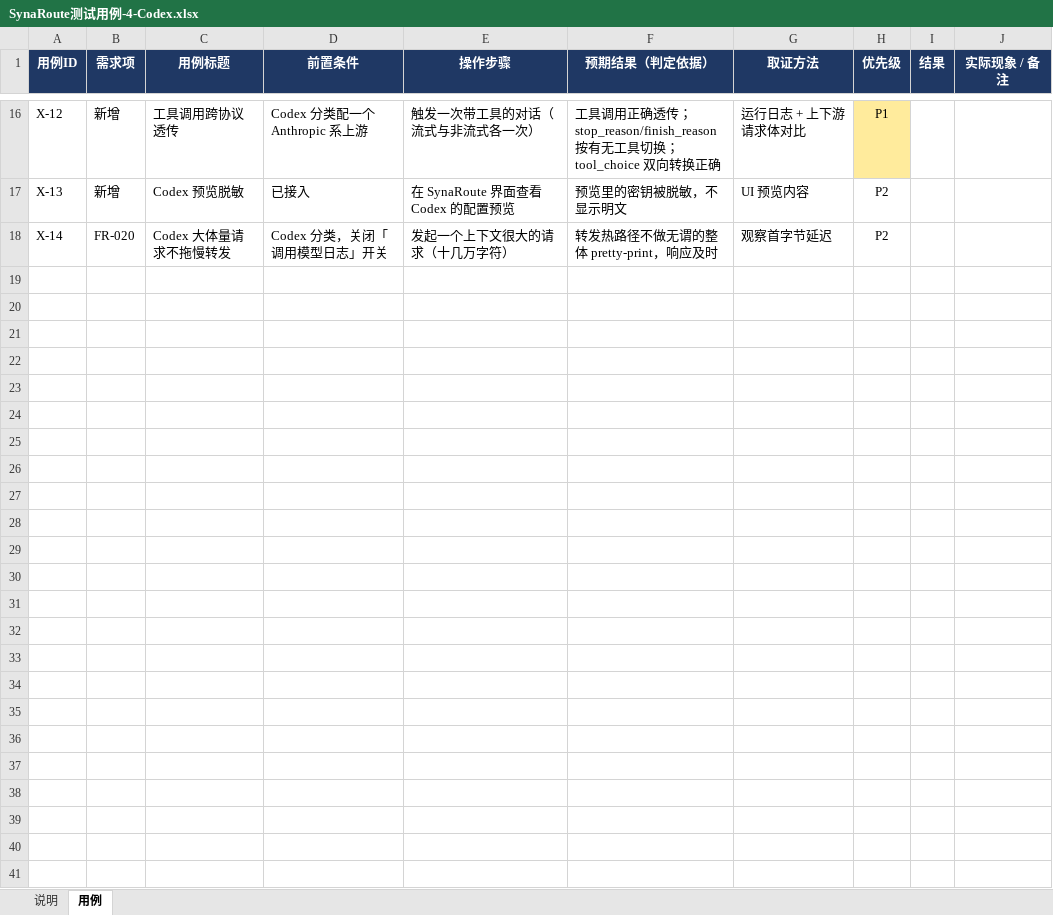
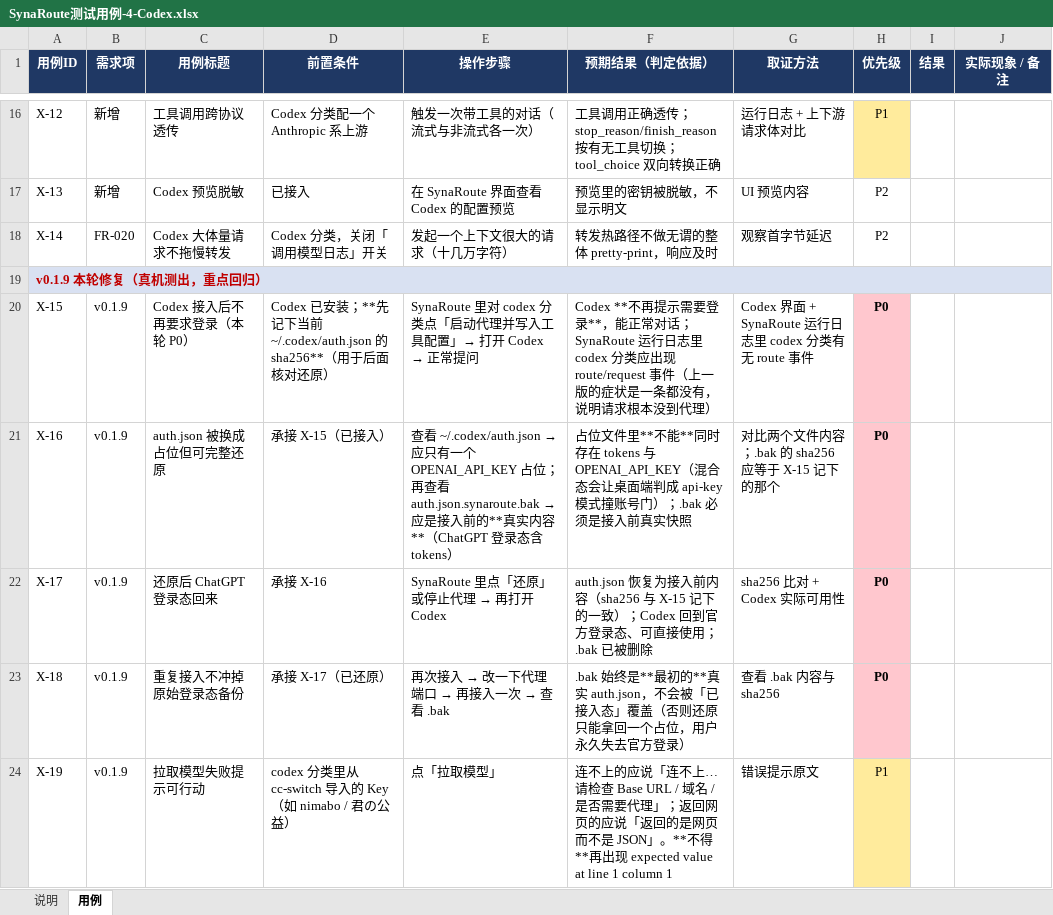
Before and after one commit to EngineeMoMo/SynaRoute, an Excel workbook: docs/测试用例/SynaRoute测试用例-4-Codex.xlsx, sheet 用例, drawn as a sheet; only a part is shown, gaps mark what is left out; values as stored, in another font and other column widths than the file's, no borders; the diff names each change by its address in the sheet, - before the commit and + after, or states it on an @@ line.

```diff
--- a/docs/测试用例/SynaRoute测试用例-4-Codex.xlsx (sheet 用例)
+++ b/docs/测试用例/SynaRoute测试用例-4-Codex.xlsx (sheet 用例)
+row 19: v0.1.9 本轮修复（真机测出，重点回归）
+row 20: X-15 | v0.1.9 | Codex 接入后不再要求登录（本轮 P0） | Codex 已安装；**先记下当前 ~/.codex/auth.json 的 sha256**（用于后面核对还原） | SynaRoute 里对 codex 分类点「启动代理并写入工具配置」→ 打开 Codex → 正常提问 | Codex **不再提示需要登录**，能正常对话；SynaRoute 运行日志里 codex 分类应出现 route/request 事件（上一版的症状是一条都没有，说明请求根本没到代理） | Codex 界面 + SynaRoute 运行日志里 codex 分类有无 route 事件 | P0
+row 21: X-16 | v0.1.9 | auth.json 被换成占位但可完整还原 | 承接 X-15（已接入） | 查看 ~/.codex/auth.json → 应只有一个 OPENAI_API_KEY 占位；再查看 auth.json.synaroute.bak → 应是接入前的**真实内容**（ChatGPT 登录态含 tokens） | 占位文件里**不能**同时存在 tokens 与 OPENAI_API_KEY（混合态会让桌面端判成 api-key 模式撞账号门）；.bak 必须是接入前真实快照 | 对比两个文件内容；.bak 的 sha256 应等于 X-15 记下的那个 | P0
+row 22: X-17 | v0.1.9 | 还原后 ChatGPT 登录态回来 | 承接 X-16 | SynaRoute 里点「还原」或停止代理 → 再打开 Codex | auth.json 恢复为接入前内容（sha256 与 X-15 记下的一致）；Codex 回到官方登录态、可直接使用；.bak 已被删除 | sha256 比对 + Codex 实际可用性 | P0
+row 23: X-18 | v0.1.9 | 重复接入不冲掉原始登录态备份 | 承接 X-17（已还原） | 再次接入 → 改一下代理端口 → 再接入一次 → 查看 .bak | .bak 始终是**最初的**真实 auth.json，不会被「已接入态」覆盖（否则还原只能拿回一个占位，用户永久失去官方登录） | 查看 .bak 内容与 sha256 | P0
+row 24: X-19 | v0.1.9 | 拉取模型失败提示可行动 | codex 分类里从 cc-switch 导入的 Key（如 nimabo / 君の公益） | 点「拉取模型」 | 连不上的应说「连不上…请检查 Base URL / 域名 / 是否需要代理」；返回网页的应说「返回的是网页而不是 JSON」。**不得**再出现 expected value at line 1 column 1 | 错误提示原文 | P1
```
Also changed, not shown: sheet 说明, docs/测试用例/SynaRoute测试用例-1-通用（先测这个）.xlsx, docs/测试用例/SynaRoute测试用例-2-Claude Code CLI.xlsx, 4 other files.
